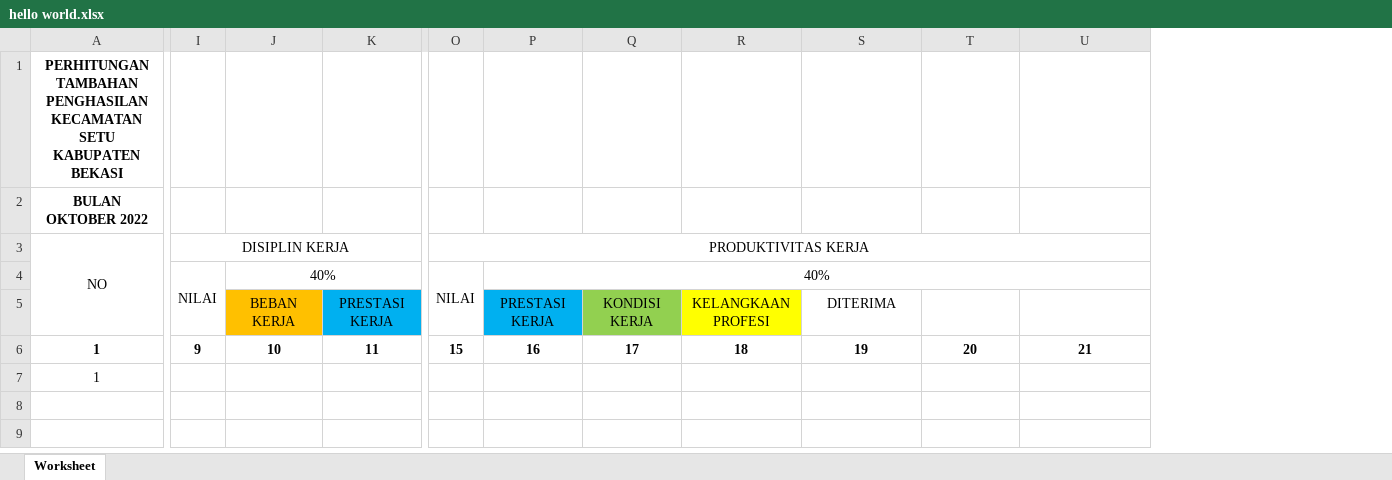
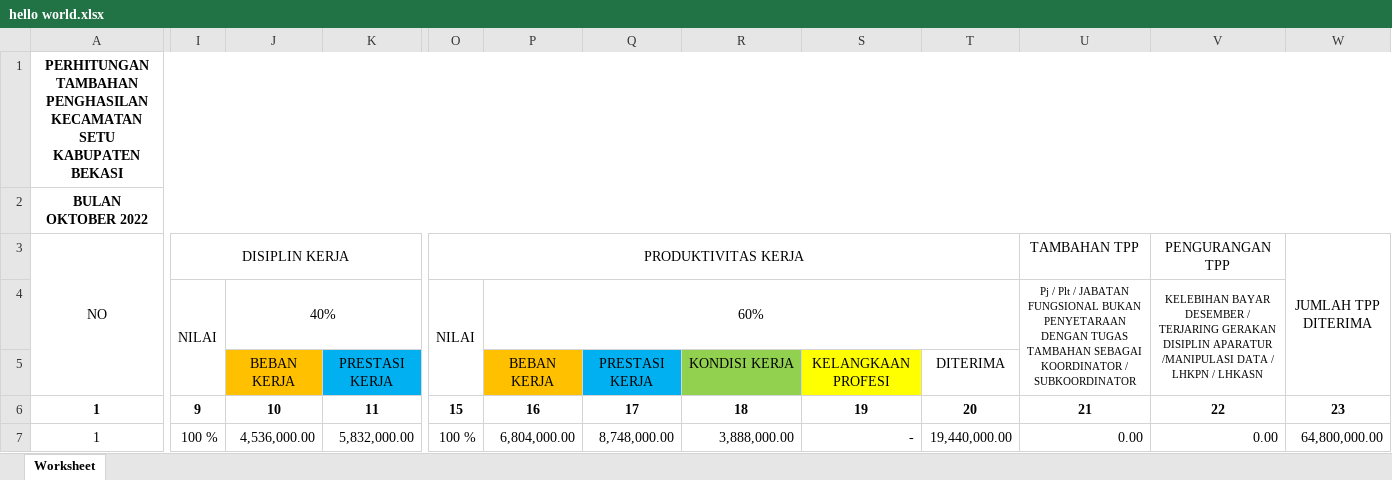
Before and after one commit to nurzainpradana/perhitungan_tpp_update, an Excel workbook: hello world.xlsx, sheet Worksheet, drawn as a sheet; only a part is shown, gaps mark what is left out; values as stored, in another font and other column widths than the file's, no borders; removed rows and columns are numbered as before the commit, all else as after; the diff covers the shown part only; the diff names each change by its address in the sheet, - before the commit and + after, or states it on an @@ line.

Commit message:
update print excel tpp report

```diff
--- a/hello world.xlsx (sheet Worksheet)
+++ b/hello world.xlsx (sheet Worksheet)
+column V, rows 3-7: PENGURANGAN TPP | KELEBIHAN BAYAR DESEMBER / TERJARING GERAKAN DISIPLIN APARATUR /MANIPULASI DATA / LHKPN / LHKASN |  | 22 | 0.00
+column W, rows 3-7: JUMLAH TPP DITERIMA |  |  | 23 | 64,800,000.00
-A1:H1 merged
+A1:W1 merged
-A2:H2 merged
+A2:W2 merged
-O3:U3 merged
+O3:T3 merged
-U3: (empty)
+U3: TAMBAHAN TPP
-P4: 40%
+P4: 60%
-P4:U4 merged
+P4:T4 merged
-U4: (empty)
+U4: Pj / Plt / JABATAN FUNGSIONAL BUKAN PENYETARAAN DENGAN TUGAS TAMBAHAN SEBAGAI KOORDINATOR / SUBKOORDINATOR
+U4:U5 merged
-O5 fill: #FFC000
+O5 fill: none
-P5: PRESTASI KERJA
+P5: BEBAN KERJA
-P5 fill: #00B0F0
+P5 fill: #FFC000
-Q5: KONDISI KERJA
+Q5: PRESTASI KERJA
-Q5 fill: #92D050
+Q5 fill: #00B0F0
-R5: KELANGKAAN PROFESI
+R5: KONDISI KERJA
-R5 fill: #FFFF00
+R5 fill: #92D050
-S5: DITERIMA
+S5: KELANGKAAN PROFESI
-S5 fill: none
+S5 fill: #FFFF00
-T5: (empty)
+T5: DITERIMA
-I7: (empty)
+I7: 100 %
-J7: (empty)
+J7: 4,536,000.00
-K7: (empty)
+K7: 5,832,000.00
-O7: (empty)
+O7: 100 %
-P7: (empty)
+P7: 6,804,000.00
-Q7: (empty)
+Q7: 8,748,000.00
-R7: (empty)
+R7: 3,888,000.00
-S7: (empty)
+S7: -
-T7: (empty)
+T7: 19,440,000.00
-U7: (empty)
+U7: 0.00
```
Also changed, not shown: 3 edited cells elsewhere in this sheet, 1 other file.
